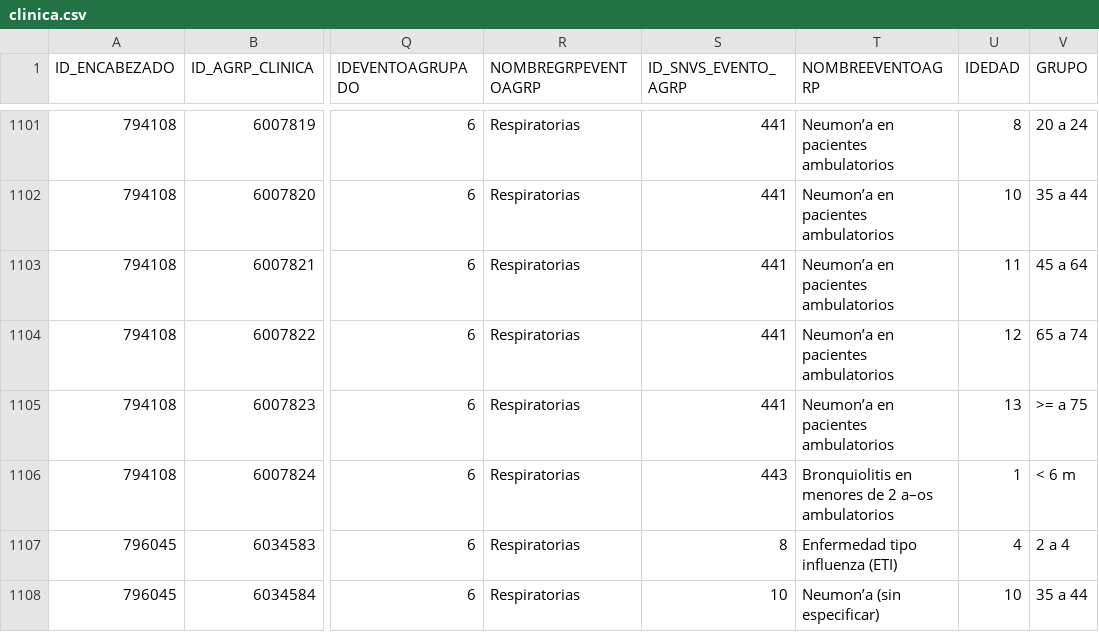
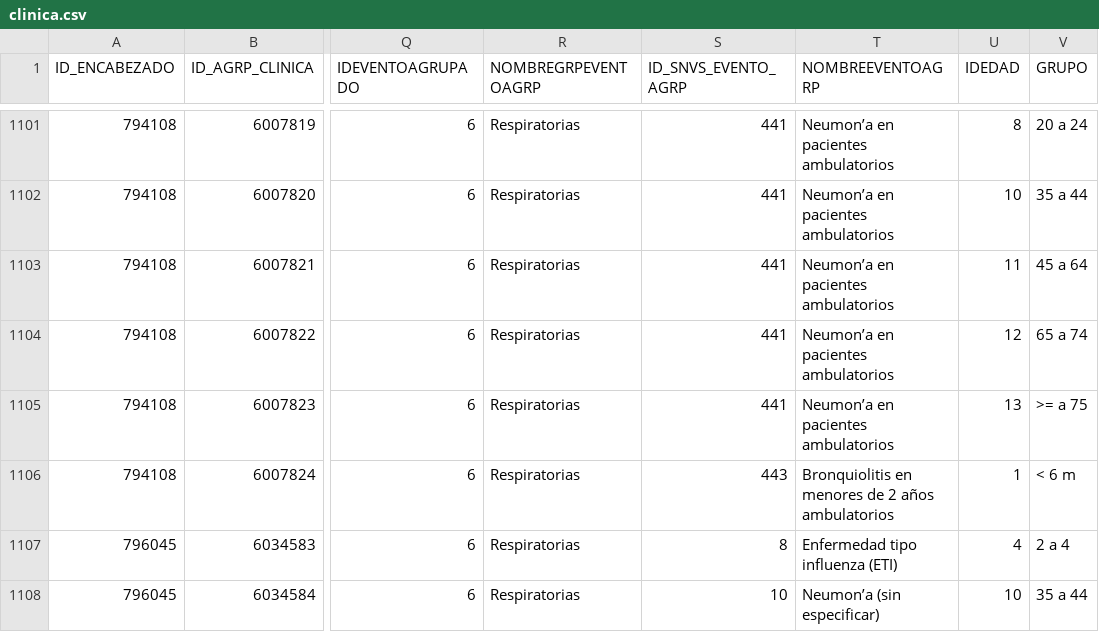
Before and after one commit to valeriapaulinalustres/epi-production, a CSV file: front/src/pages/upload/clinica.csv, drawn as a sheet; only a part is shown, gaps mark what is left out; the diff covers the shown part only; the diff names each change by its address in the sheet, - before the commit and + after, or states it on an @@ line.

```diff
--- a/front/src/pages/upload/clinica.csv
+++ b/front/src/pages/upload/clinica.csv
-T1106 (NOMBREEVENTOAGRP): …de 2 a–os ambulatorios
+T1106 (NOMBREEVENTOAGRP): …de 2 años ambulatorios
```
Also changed, not shown: 121 edited cells elsewhere in this file, 5 other files.
